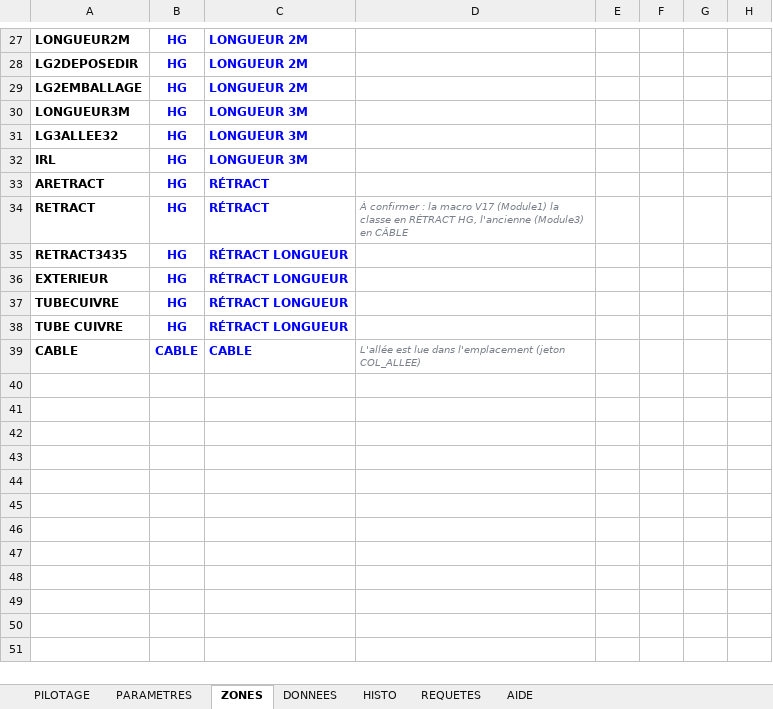
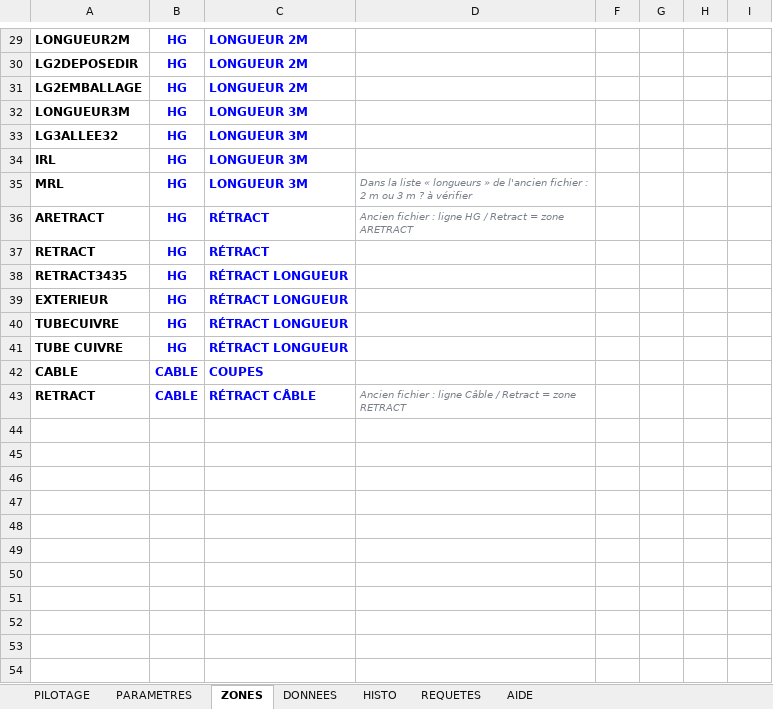
Before and after one commit to legros123/Standard-Pick-Pack, an Excel workbook: dashboard_prepa/Dashboard_Prepa_CLR.xlsx, sheet ZONES, drawn as a sheet; only a part is shown, gaps mark what is left out; values as stored, in another font and other column widths than the file's, no borders; conditional formats not drawn; addresses are those after the commit; the diff covers the shown part only; the diff names each change by its address in the sheet, - before the commit and + after, or states it on an @@ line.

```diff
--- a/dashboard_prepa/Dashboard_Prepa_CLR.xlsx (sheet ZONES)
+++ b/dashboard_prepa/Dashboard_Prepa_CLR.xlsx (sheet ZONES)
+row 35: MRL | HG | LONGUEUR 3M | Dans la liste « longueurs » de l'ancien fichier : 2 m ou 3 m ? à vérifier
-D36: (empty)
+D36: Ancien fichier : ligne HG / Retract = zone ARETRACT
-D37: À confirmer : la macro V17 (Module1) la classe en RÉTRACT HG, l'ancienne (Module3) en CÂBLE
+D37: (empty)
-C42: CABLE
+C42: COUPES
-D42: L'allée est lue dans l'emplacement (jeton COL_ALLEE)
+D42: (empty)
+row 43: RETRACT | CABLE | RÉTRACT CÂBLE | Ancien fichier : ligne Câble / Retract = zone RETRACT
+row 44: (empty)
+row 45: (empty)
+row 46: (empty)
+row 47: (empty)
+row 48: (empty)
+row 49: (empty)
+row 50: (empty)
+row 51: (empty)
+row 52: (empty)
+row 53: (empty)
+row 54: (empty)
```
Also changed, not shown: 249 added rows, 1 removed row and 18 edited cells elsewhere in this sheet, sheet DONNEES, sheet PILOTAGE, sheet PARAMETRES, sheet AIDE, sheet REQUETES, hidden cells, 6 other files.
